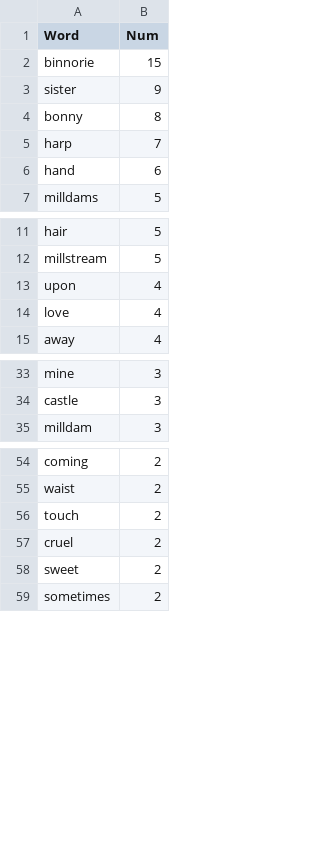
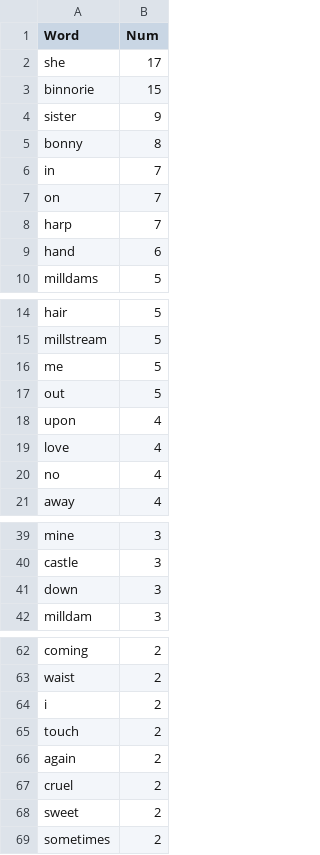
Before and after one commit to leannejk/OnceUponAtime, a CSV file: data/Binnorie.csv, drawn as a sheet; only a part is shown, gaps mark what is left out; the diff covers the shown part only.

```diff
--- a/data/Binnorie.csv
+++ b/data/Binnorie.csv
@@ -1,2 +1,3 @@
 Word,Num
+she,17
 binnorie,15
@@ -4,2 +5,4 @@ sister,9
 bonny,8
+in,7
+on,7
 harp,7
@@ -12,4 +15,7 @@ hair,5
 millstream,5
+me,5
+out,5
 upon,4
 love,4
+no,4
 away,4
@@ -34,2 +40,3 @@ mine,3
 castle,3
+down,3
 milldam,3
@@ -55,3 +63,5 @@ coming,2
 waist,2
+i,2
 touch,2
+again,2
 cruel,2
```
Also changed, not shown: 7 added rows elsewhere in this file, data/All.csv, 8 other files.
